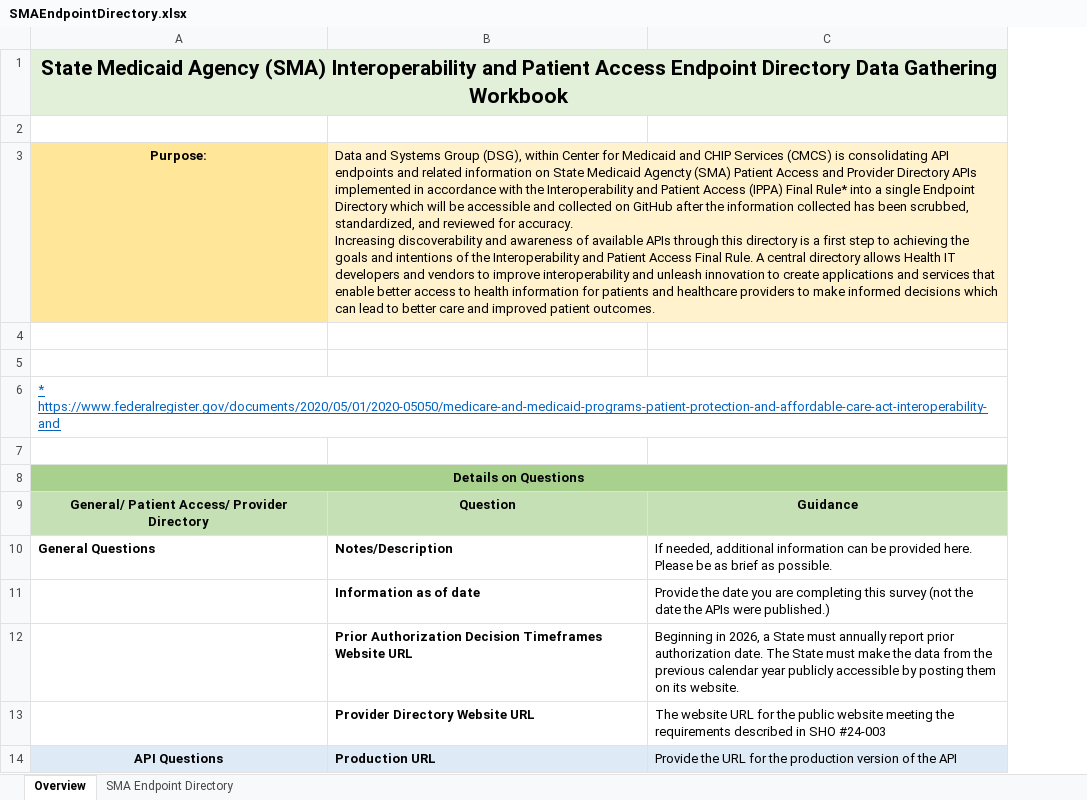
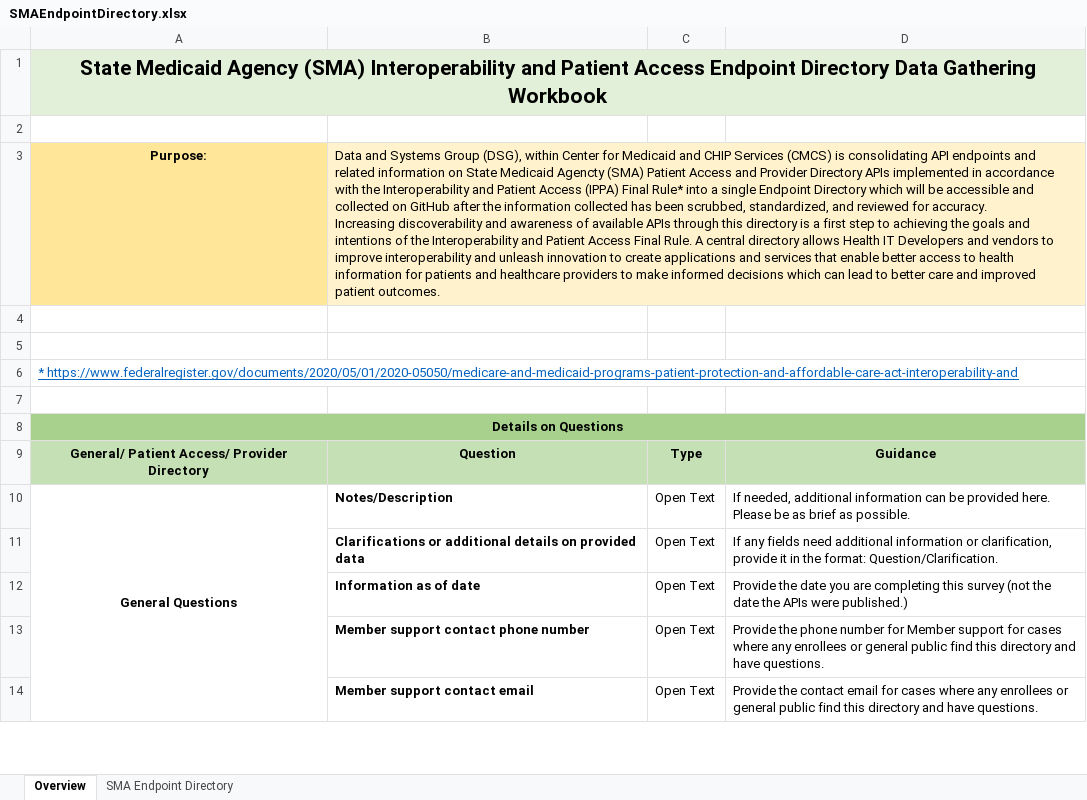
Before and after one commit to Enterprise-CMCS/SMA-Endpoint-Directory, an Excel workbook: SMAEndpointDirectory.xlsx, sheet Overview, drawn as a sheet; only a part is shown; values as stored, in another font and other column widths than the file's, no borders; removed rows and columns are numbered as before the commit, all else as after; the diff covers the shown part only; the diff names each change by its address in the sheet, - before the commit and + after, or states it on an @@ line.

Commit message:
Revert "Build XLSX-backed SMA directory hub"

```diff
--- a/SMAEndpointDirectory.xlsx (sheet Overview)
+++ b/SMAEndpointDirectory.xlsx (sheet Overview)
+column C, rows 9-10: Type | Open Text; row 12: Open Text
-B3: …Health IT developers and vendors…
+B3: …Health IT Developers and vendors…
-A10 alignment: left
+A10 alignment: center
+A10:A15 merged
+row 11:  | Clarifications or additional details on provided data | Open Text | If any fields need additional information or clarification, provide it in the format: Question/Clarification.
-row 12:  | Prior Authorization Decision Timeframes Website URL | Beginning in 2026, a State must annually report prior authorization date. The State must make the data from the previous calendar year publicly accessible by posting them on its website.
-row 13:  | Provider Directory Website URL | The website URL for the public website meeting the requirements described in SHO #24-003
-row 14: API Questions | Production URL | Provide the URL for the production version of the API
+row 13:  | Member support contact phone number | Open Text | Provide the phone number for Member support for cases where any enrollees or general public find this directory and have questions.
+row 14:  | Member support contact email | Open Text | Provide the contact email for cases where any enrollees or general public find this directory and have questions.
```
Also changed, not shown: 24 added rows, 1 removed row and 1 edited cell elsewhere in this sheet, sheet SMA Endpoint Directory, 11 other files.
